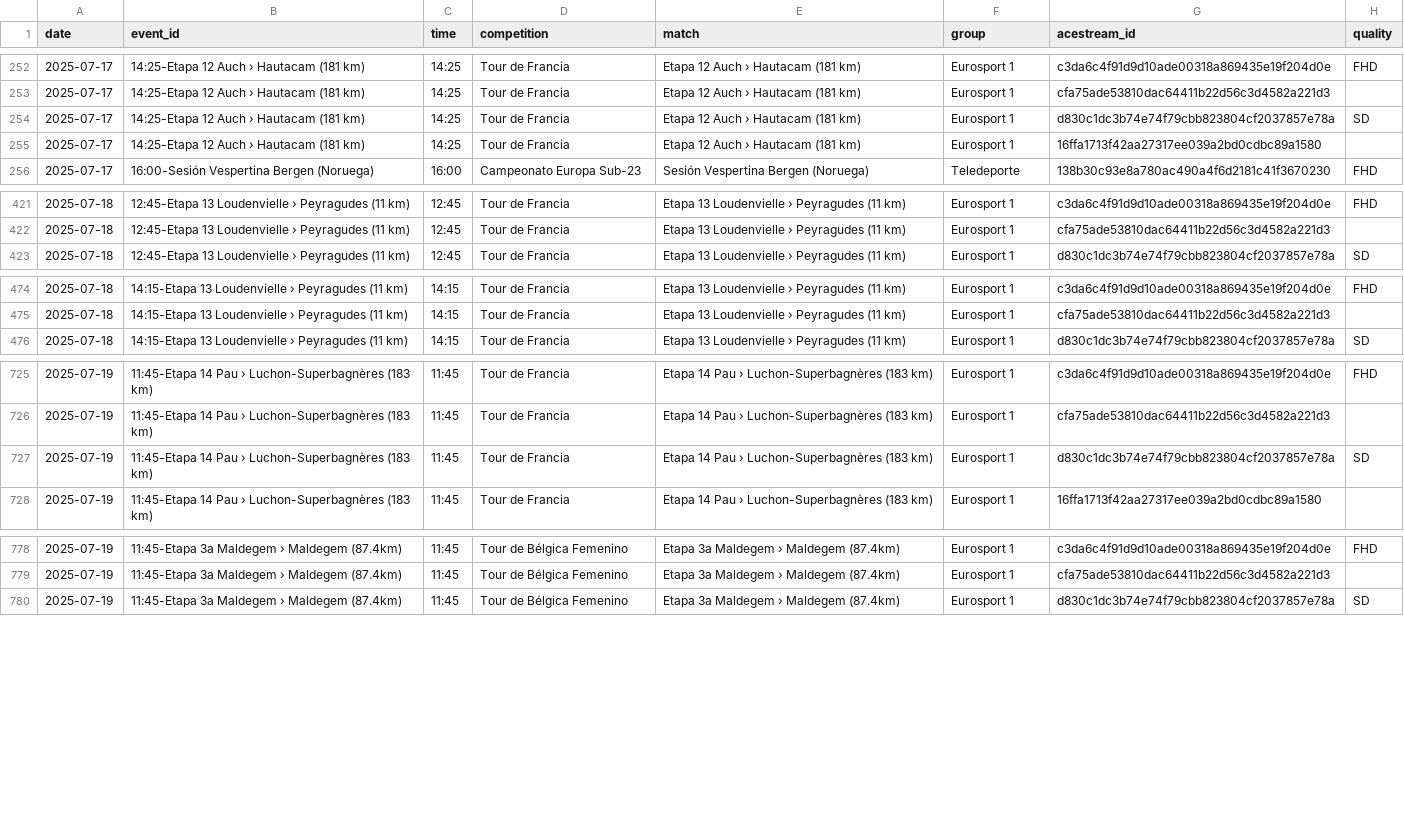
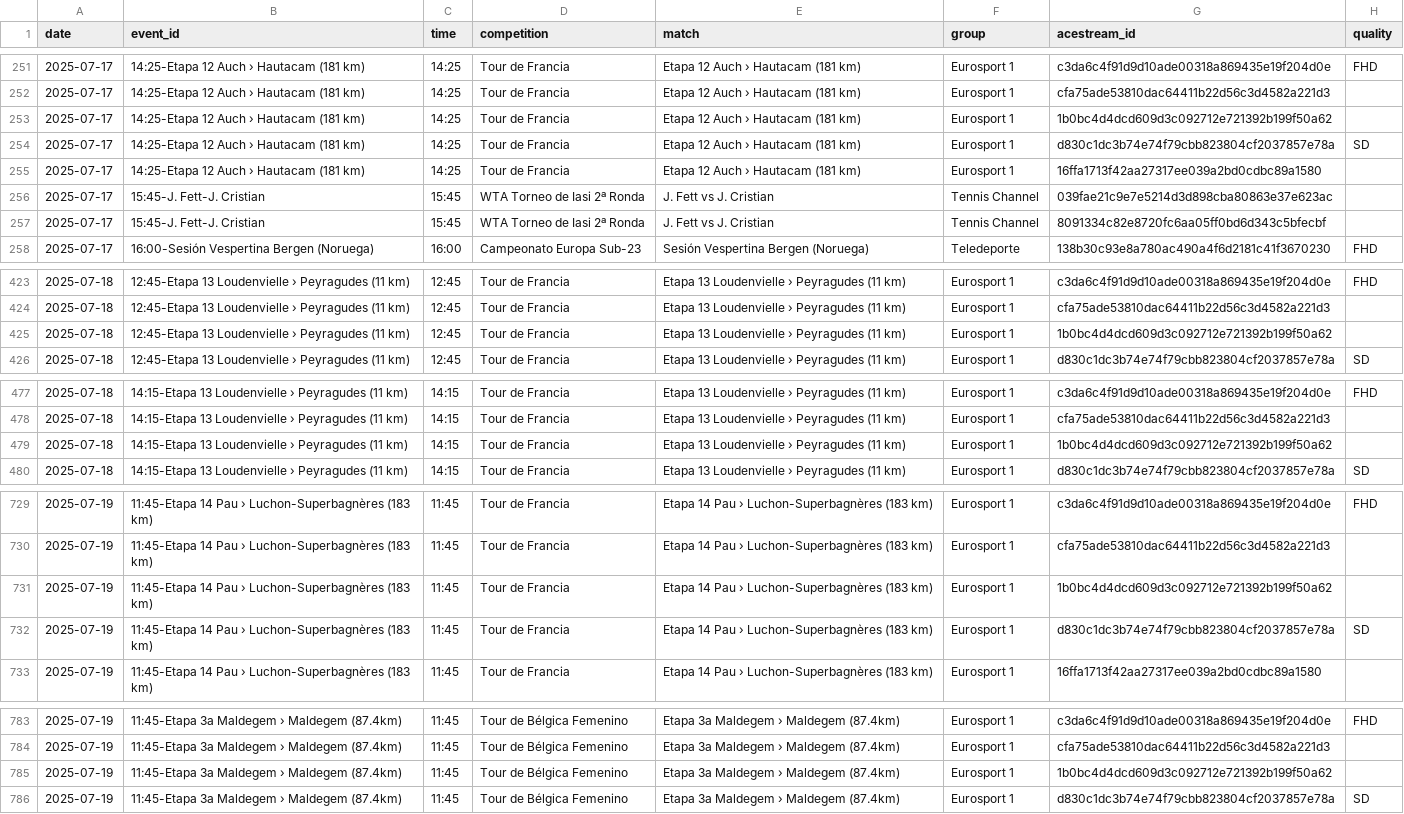
Before and after one commit to ezdakit/zerrendak, a CSV file: aux/ekitaldiak.csv, drawn as a sheet; only a part is shown, gaps mark what is left out; the diff covers the shown part only.

```diff
--- a/aux/ekitaldiak.csv
+++ b/aux/ekitaldiak.csv
@@ -253,4 +252,7 @@ date,event_id,time,competition,match,group,acestream_id,quality
 2025-07-17,14:25-Etapa 12 Auch › Hautacam (181 km),14:25,Tour de Francia,Etapa 12 Auch › Hautacam (181 km),Eurosport 1,cfa75ade53810dac64411b22d56c3d4582a221d3,
+2025-07-17,14:25-Etapa 12 Auch › Hautacam (181 km),14:25,Tour de Francia,Etapa 12 Auch › Hautacam (181 km),Eurosport 1,1b0bc4d4dcd609d3c092712e721392b199f50a62,
 2025-07-17,14:25-Etapa 12 Auch › Hautacam (181 km),14:25,Tour de Francia,Etapa 12 Auch › Hautacam (181 km),Eurosport 1,d830c1dc3b74e74f79cbb823804cf2037857e78a,SD
 2025-07-17,14:25-Etapa 12 Auch › Hautacam (181 km),14:25,Tour de Francia,Etapa 12 Auch › Hautacam (181 km),Eurosport 1,16ffa1713f42aa27317ee039a2bd0cdbc89a1580,
+2025-07-17,15:45-J. Fett-J. Cristian,15:45,WTA Torneo de Iasi 2ª Ronda,J. Fett vs J. Cristian,Tennis Channel,039fae21c9e7e5214d3d898cba80863e37e623ac,
+2025-07-17,15:45-J. Fett-J. Cristian,15:45,WTA Torneo de Iasi 2ª Ronda,J. Fett vs J. Cristian,Tennis Channel,8091334c82e8720fc6aa05ff0bd6d343c5bfecbf,
 2025-07-17,16:00-Sesión Vespertina Bergen (Noruega),16:00,Campeonato Europa Sub-23,Sesión Vespertina Bergen (Noruega),Teledeporte,138b30c93e8a780ac490a4f6d2181c41f3670230,FHD
@@ -422,2 +424,3 @@ date,event_id,time,competition,match,group,acestream_id,quality
 2025-07-18,12:45-Etapa 13 Loudenvielle › Peyragudes (11 km),12:45,Tour de Francia,Etapa 13 Loudenvielle › Peyragudes (11 km),Eurosport 1,cfa75ade53810dac64411b22d56c3d4582a221d3,
+2025-07-18,12:45-Etapa 13 Loudenvielle › Peyragudes (11 km),12:45,Tour de Francia,Etapa 13 Loudenvielle › Peyragudes (11 km),Eurosport 1,1b0bc4d4dcd609d3c092712e721392b199f50a62,
 2025-07-18,12:45-Etapa 13 Loudenvielle › Peyragudes (11 km),12:45,Tour de Francia,Etapa 13 Loudenvielle › Peyragudes (11 km),Eurosport 1,d830c1dc3b74e74f79cbb823804cf2037857e78a,SD
@@ -475,2 +478,3 @@ date,event_id,time,competition,match,group,acestream_id,quality
 2025-07-18,14:15-Etapa 13 Loudenvielle › Peyragudes (11 km),14:15,Tour de Francia,Etapa 13 Loudenvielle › Peyragudes (11 km),Eurosport 1,cfa75ade53810dac64411b22d56c3d4582a221d3,
+2025-07-18,14:15-Etapa 13 Loudenvielle › Peyragudes (11 km),14:15,Tour de Francia,Etapa 13 Loudenvielle › Peyragudes (11 km),Eurosport 1,1b0bc4d4dcd609d3c092712e721392b199f50a62,
 2025-07-18,14:15-Etapa 13 Loudenvielle › Peyragudes (11 km),14:15,Tour de Francia,Etapa 13 Loudenvielle › Peyragudes (11 km),Eurosport 1,d830c1dc3b74e74f79cbb823804cf2037857e78a,SD
@@ -726,2 +730,3 @@ date,event_id,time,competition,match,group,acestream_id,quality
 2025-07-19,11:45-Etapa 14 Pau › Luchon-Superbagnères (183 km),11:45,Tour de Francia,Etapa 14 Pau › Luchon-Superbagnères (183 km),Eurosport 1,cfa75ade53810dac64411b22d56c3d4582a221d3,
+2025-07-19,11:45-Etapa 14 Pau › Luchon-Superbagnères (183 km),11:45,Tour de Francia,Etapa 14 Pau › Luchon-Superbagnères (183 km),Eurosport 1,1b0bc4d4dcd609d3c092712e721392b199f50a62,
 2025-07-19,11:45-Etapa 14 Pau › Luchon-Superbagnères (183 km),11:45,Tour de Francia,Etapa 14 Pau › Luchon-Superbagnères (183 km),Eurosport 1,d830c1dc3b74e74f79cbb823804cf2037857e78a,SD
@@ -779,2 +784,3 @@ date,event_id,time,competition,match,group,acestream_id,quality
 2025-07-19,11:45-Etapa 3a Maldegem › Maldegem (87.4km),11:45,Tour de Bélgica Femenino,Etapa 3a Maldegem › Maldegem (87.4km),Eurosport 1,cfa75ade53810dac64411b22d56c3d4582a221d3,
+2025-07-19,11:45-Etapa 3a Maldegem › Maldegem (87.4km),11:45,Tour de Bélgica Femenino,Etapa 3a Maldegem › Maldegem (87.4km),Eurosport 1,1b0bc4d4dcd609d3c092712e721392b199f50a62,
 2025-07-19,11:45-Etapa 3a Maldegem › Maldegem (87.4km),11:45,Tour de Bélgica Femenino,Etapa 3a Maldegem › Maldegem (87.4km),Eurosport 1,d830c1dc3b74e74f79cbb823804cf2037857e78a,SD
```
Also changed, not shown: 1 added row, 2 removed rows and 44 edited cells elsewhere in this file, aux/canales_iptv_temp.csv, 8 other files.
